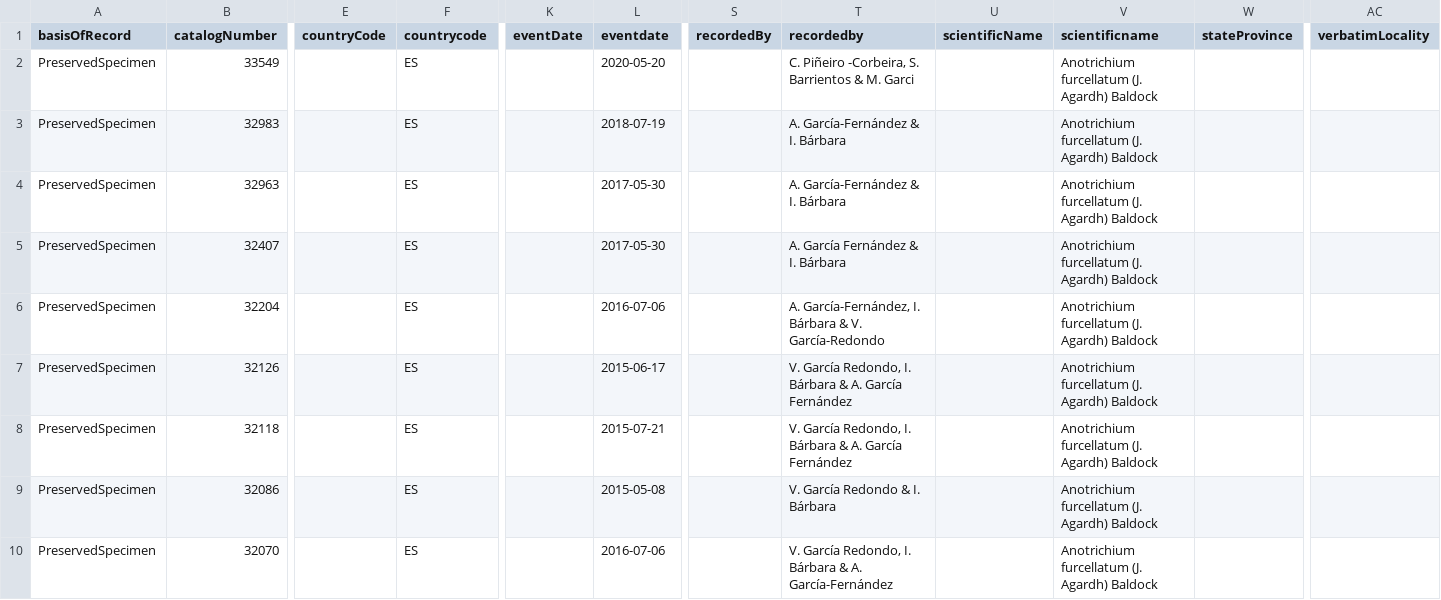
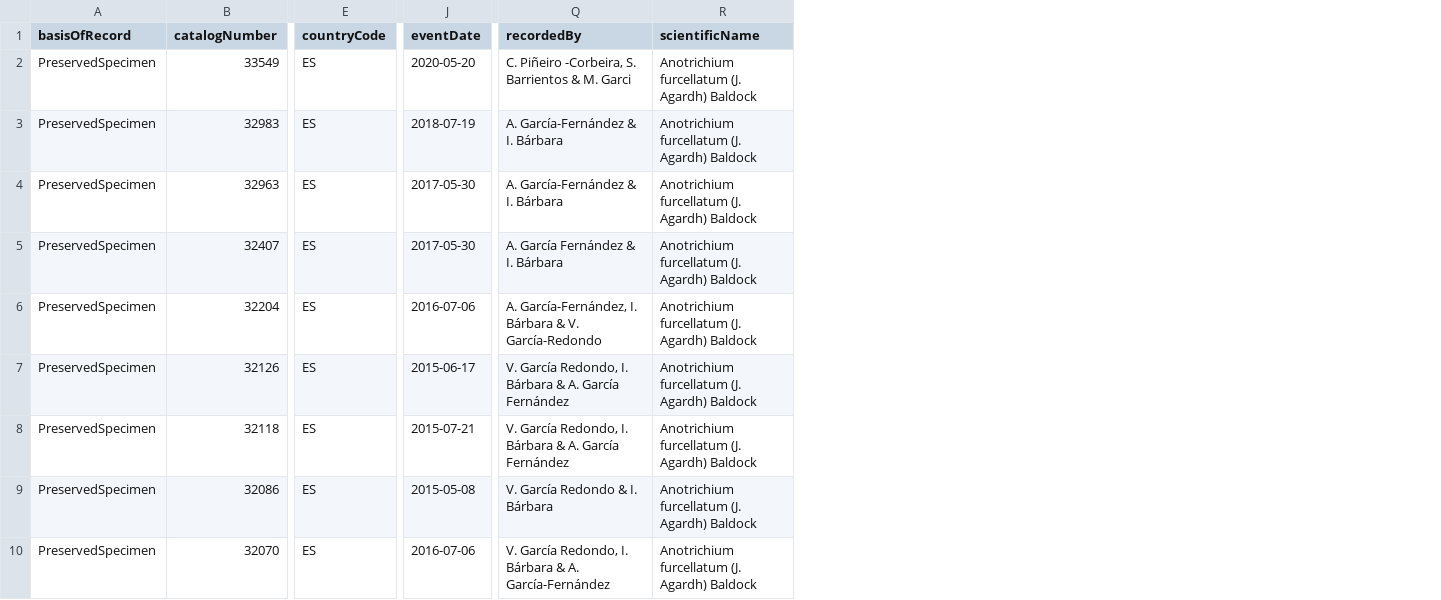
Before and after one commit to abubelinha/tests, a CSV file: invasoras/occurrences.csv, drawn as a sheet; only a part is shown, gaps mark what is left out; removed rows and columns are numbered as before the commit, all else as after; the diff covers the shown part only; the diff names each change by its address in the sheet, - before the commit and + after, or states it on an @@ line.

Commit message:
committing files

```diff
--- a/invasoras/occurrences.csv
+++ b/invasoras/occurrences.csv
-column E (countryCode), empty
-column K (eventDate), empty
-column S (recordedBy), empty
-column U (scientificName), empty
-column W (stateProvince), empty
-column AC (verbatimLocality), empty
-E1: countrycode
+E1: countryCode
-J1: eventdate
+J1: eventDate
-Q1: recordedby
+Q1: recordedBy
-R1: scientificname
+R1: scientificName
```
Also changed, not shown: 2 edited cells elsewhere in this file.
